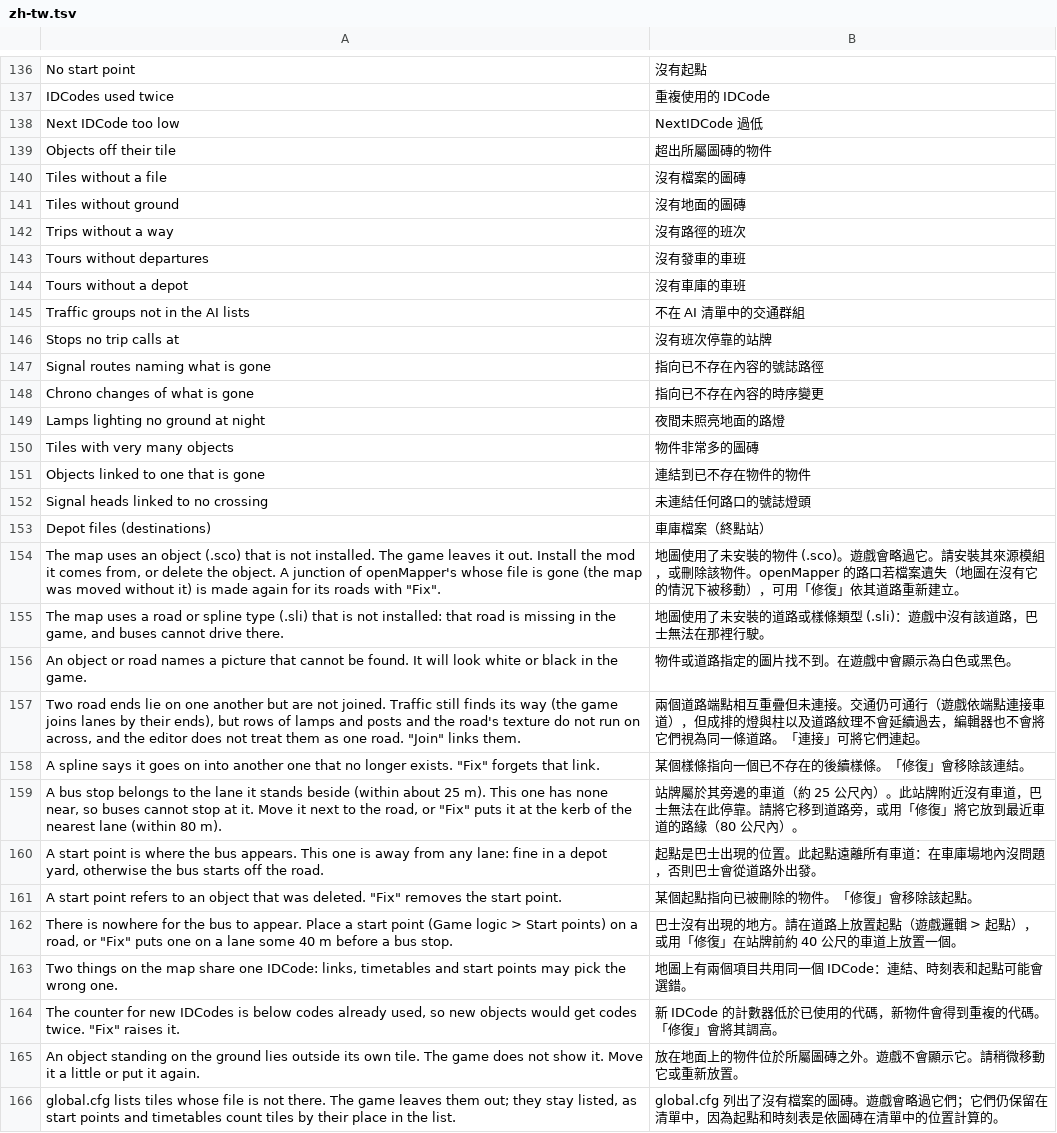
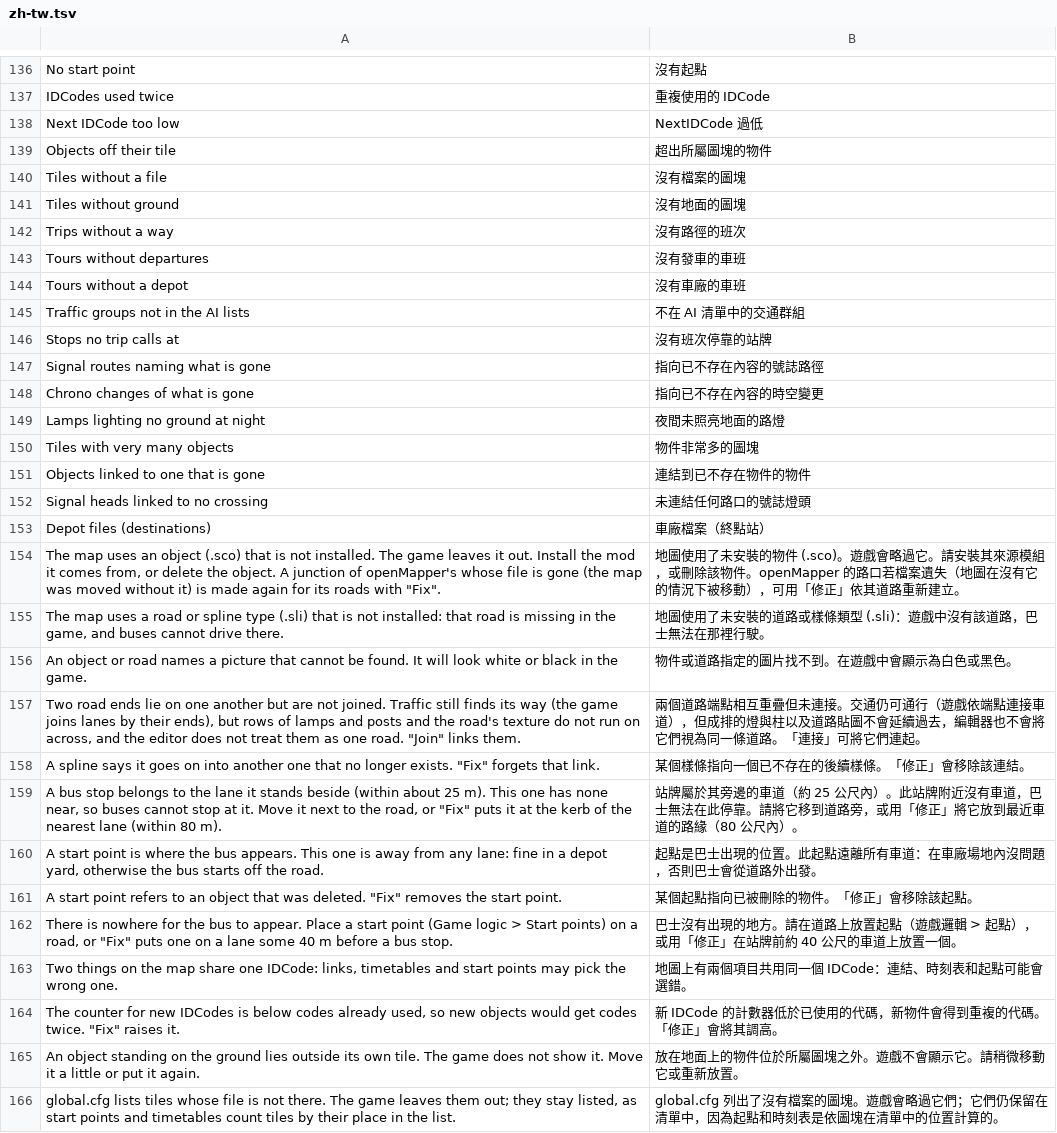
Before and after one commit to Italian-seasoning/openMapper, a TSV file: locales/zh-tw.tsv, drawn as a sheet; only a part is shown, gaps mark what is left out; the diff covers the shown part only.

```diff
--- a/locales/zh-tw.tsv
+++ b/locales/zh-tw.tsv
@@ -138,8 +138,8 @@ IDCodes used twice	重複使用的 IDCode
 Next IDCode too low	NextIDCode 過低
-Objects off their tile	超出所屬圖磚的物件
-Tiles without a file	沒有檔案的圖磚
-Tiles without ground	沒有地面的圖磚
+Objects off their tile	超出所屬圖塊的物件
+Tiles without a file	沒有檔案的圖塊
+Tiles without ground	沒有地面的圖塊
 Trips without a way	沒有路徑的班次
 Tours without departures	沒有發車的車班
-Tours without a depot	沒有車庫的車班
+Tours without a depot	沒有車廠的車班
 Traffic groups not in the AI lists	不在 AI 清單中的交通群組
@@ -147,20 +147,20 @@ Stops no trip calls at	沒有班次停靠的站牌
 Signal routes naming what is gone	指向已不存在內容的號誌路徑
-Chrono changes of what is gone	指向已不存在內容的時序變更
+Chrono changes of what is gone	指向已不存在內容的時空變更
 Lamps lighting no ground at night	夜間未照亮地面的路燈
-Tiles with very many objects	物件非常多的圖磚
+Tiles with very many objects	物件非常多的圖塊
 Objects linked to one that is gone	連結到已不存在物件的物件
 Signal heads linked to no crossing	未連結任何路口的號誌燈頭
-Depot files (destinations)	車庫檔案（終點站）
-The map uses an object (.sco) that is not installed. The game leaves it out. Install the mod it comes from, or delete the object. A junction of openMapper's whose file is gone (the map was moved without it) is made again for its roads with "Fix".	地圖使用了未安裝的物件 (.sco)。遊戲會略過它。請安裝其來源模組，或刪除該物件。openMapper 的路口若檔案遺失（地圖在沒有它的情況下被移動），可用「修復」依其道路重新建立。
+Depot files (destinations)	車廠檔案（終點站）
+The map uses an object (.sco) that is not installed. The game leaves it out. Install the mod it comes from, or delete the object. A junction of openMapper's whose file is gone (the map was moved without it) is made again for its roads with "Fix".	地圖使用了未安裝的物件 (.sco)。遊戲會略過它。請安裝其來源模組，或刪除該物件。openMapper 的路口若檔案遺失（地圖在沒有它的情況下被移動），可用「修正」依其道路重新建立。
 The map uses a road or spline type (.sli) that is not installed: that road is missing in the game, and buses cannot drive there.	地圖使用了未安裝的道路或樣條類型 (.sli)：遊戲中沒有該道路，巴士無法在那裡行駛。
 An object or road names a picture that cannot be found. It will look white or black in the game.	物件或道路指定的圖片找不到。在遊戲中會顯示為白色或黑色。
-Two road ends lie on one another but are not joined. Traffic still finds its way (the game joins lanes by their ends), but rows of lamps and posts and the road's texture do not run on across, and the editor does not treat them as one road. "Join" links them.	兩個道路端點相互重疊但未連接。交通仍可通行（遊戲依端點連接車道），但成排的燈與柱以及道路紋理不會延續過去，編輯器也不會將它們視為同一條道路。「連接」可將它們連起。
-A spline says it goes on into another one that no longer exists. "Fix" forgets that link.	某個樣條指向一個已不存在的後續樣條。「修復」會移除該連結。
-A bus stop belongs to the lane it stands beside (within about 25 m). This one has none near, so buses cannot stop at it. Move it next to the road, or "Fix" puts it at the kerb of the nearest lane (within 80 m).	站牌屬於其旁邊的車道（約 25 公尺內）。此站牌附近沒有車道，巴士無法在此停靠。請將它移到道路旁，或用「修復」將它放到最近車道的路緣（80 公尺內）。
-A start point is where the bus appears. This one is away from any lane: fine in a depot yard, otherwise the bus starts off the road.	起點是巴士出現的位置。此起點遠離所有車道：在車庫場地內沒問題，否則巴士會從道路外出發。
-A start point refers to an object that was deleted. "Fix" removes the start point.	某個起點指向已被刪除的物件。「修復」會移除該起點。
-There is nowhere for the bus to appear. Place a start point (Game logic > Start points) on a road, or "Fix" puts one on a lane some 40 m before a bus stop.	巴士沒有出現的地方。請在道路上放置起點（遊戲邏輯 > 起點），或用「修復」在站牌前約 40 公尺的車道上放置一個。
+Two road ends lie on one another but are not joined. Traffic still finds its way (the game joins lanes by their ends), but rows of lamps and posts and the road's texture do not run on across, and the editor does not treat them as one road. "Join" links them.	兩個道路端點相互重疊但未連接。交通仍可通行（遊戲依端點連接車道），但成排的燈與柱以及道路貼圖不會延續過去，編輯器也不會將它們視為同一條道路。「連接」可將它們連起。
+A spline says it goes on into another one that no longer exists. "Fix" forgets that link.	某個樣條指向一個已不存在的後續樣條。「修正」會移除該連結。
+A bus stop belongs to the lane it stands beside (within about 25 m). This one has none near, so buses cannot stop at it. Move it next to the road, or "Fix" puts it at the kerb of the nearest lane (within 80 m).	站牌屬於其旁邊的車道（約 25 公尺內）。此站牌附近沒有車道，巴士無法在此停靠。請將它移到道路旁，或用「修正」將它放到最近車道的路緣（80 公尺內）。
+A start point is where the bus appears. This one is away from any lane: fine in a depot yard, otherwise the bus starts off the road.	起點是巴士出現的位置。此起點遠離所有車道：在車廠場地內沒問題，否則巴士會從道路外出發。
+A start point refers to an object that was deleted. "Fix" removes the start point.	某個起點指向已被刪除的物件。「修正」會移除該起點。
+There is nowhere for the bus to appear. Place a start point (Game logic > Start points) on a road, or "Fix" puts one on a lane some 40 m before a bus stop.	巴士沒有出現的地方。請在道路上放置起點（遊戲邏輯 > 起點），或用「修正」在站牌前約 40 公尺的車道上放置一個。
 Two things on the map share one IDCode: links, timetables and start points may pick the wrong one.	地圖上有兩個項目共用同一個 IDCode：連結、時刻表和起點可能會選錯。
-The counter for new IDCodes is below codes already used, so new objects would get codes twice. "Fix" raises it.	新 IDCode 的計數器低於已使用的代碼，新物件會得到重複的代碼。「修復」會將其調高。
-An object standing on the ground lies outside its own tile. The game does not show it. Move it a little or put it again.	放在地面上的物件位於所屬圖磚之外。遊戲不會顯示它。請稍微移動它或重新放置。
-global.cfg lists tiles whose file is not there. The game leaves them out; they stay listed, as start points and timetables count tiles by their place in the list.	global.cfg 列出了沒有檔案的圖磚。遊戲會略過它們；它們仍保留在清單中，因為起點和時刻表是依圖磚在清單中的位置計算的。
+The counter for new IDCodes is below codes already used, so new objects would get codes twice. "Fix" raises it.	新 IDCode 的計數器低於已使用的代碼，新物件會得到重複的代碼。「修正」會將其調高。
+An object standing on the ground lies outside its own tile. The game does not show it. Move it a little or put it again.	放在地面上的物件位於所屬圖塊之外。遊戲不會顯示它。請稍微移動它或重新放置。
+global.cfg lists tiles whose file is not there. The game leaves them out; they stay listed, as start points and timetables count tiles by their place in the list.	global.cfg 列出了沒有檔案的圖塊。遊戲會略過它們；它們仍保留在清單中，因為起點和時刻表是依圖塊在清單中的位置計算的。
```
Also changed, not shown: 159 edited cells elsewhere in this file.
